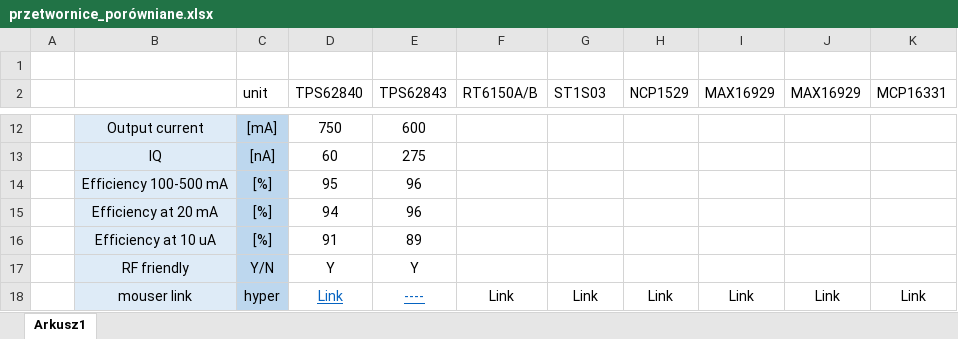
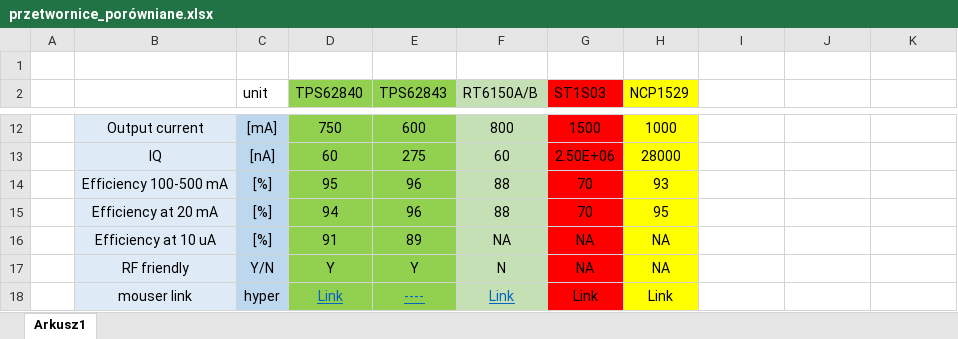
Before and after one commit to lyraei/ion_board, an Excel workbook: przetwornice_porówniane.xlsx, sheet Arkusz1, drawn as a sheet; only a part is shown, gaps mark what is left out; values as stored, in another font and other column widths than the file's, no borders; the diff covers the shown part only; the diff names each change by its address in the sheet, - before the commit and + after, or states it on an @@ line.

```diff
--- a/przetwornice_porówniane.xlsx (sheet Arkusz1)
+++ b/przetwornice_porówniane.xlsx (sheet Arkusz1)
-D2:E18 fill: none
+D2:E18 fill: #92D050
-F2:F18 fill: none
+F2:F18 fill: #C5E0B4
-G2:G18 fill: none
+G2:G18 fill: #FF0000
-H2:H18 fill: none
+H2:H18 fill: #FFFF00
-I2: MAX16929
+I2: (empty)
-J2: MAX16929
+J2: (empty)
-K2: MCP16331
+K2: (empty)
-F12 (RT6150A/B): (empty)
+F12 (RT6150A/B): 800
-G12 (ST1S03): (empty)
+G12 (ST1S03): 1500
-H12 (NCP1529): (empty)
+H12 (NCP1529): 1000
-F13 (RT6150A/B): (empty)
+F13 (RT6150A/B): 60
-G13 (ST1S03): (empty)
+G13 (ST1S03): 2.50E+06
-H13 (NCP1529): (empty)
+H13 (NCP1529): 28000
-F14:F15 (RT6150A/B): (empty)
+F14:F15 (RT6150A/B): 88
-G14:G15 (ST1S03): (empty)
+G14:G15 (ST1S03): 70
-H14 (NCP1529): (empty)
+H14 (NCP1529): 93
-H15 (NCP1529): (empty)
+H15 (NCP1529): 95
-F16 (RT6150A/B): (empty)
+F16 (RT6150A/B): NA
-G16:G17 (ST1S03): (empty)
+G16:G17 (ST1S03): NA
-H16:H17 (NCP1529): (empty)
+H16:H17 (NCP1529): NA
-F17 (RT6150A/B): (empty)
+F17 (RT6150A/B): N
@@ F18 underline: off → on, text colour: black → #0563C1 @@
-I18: Link
+I18: (empty)
-J18: Link
+J18: (empty)
-K18: Link
+K18: (empty)
```
Also changed, not shown: 28 edited cells and cell formats elsewhere in this sheet, formulas that keep their value, 4 other files.
